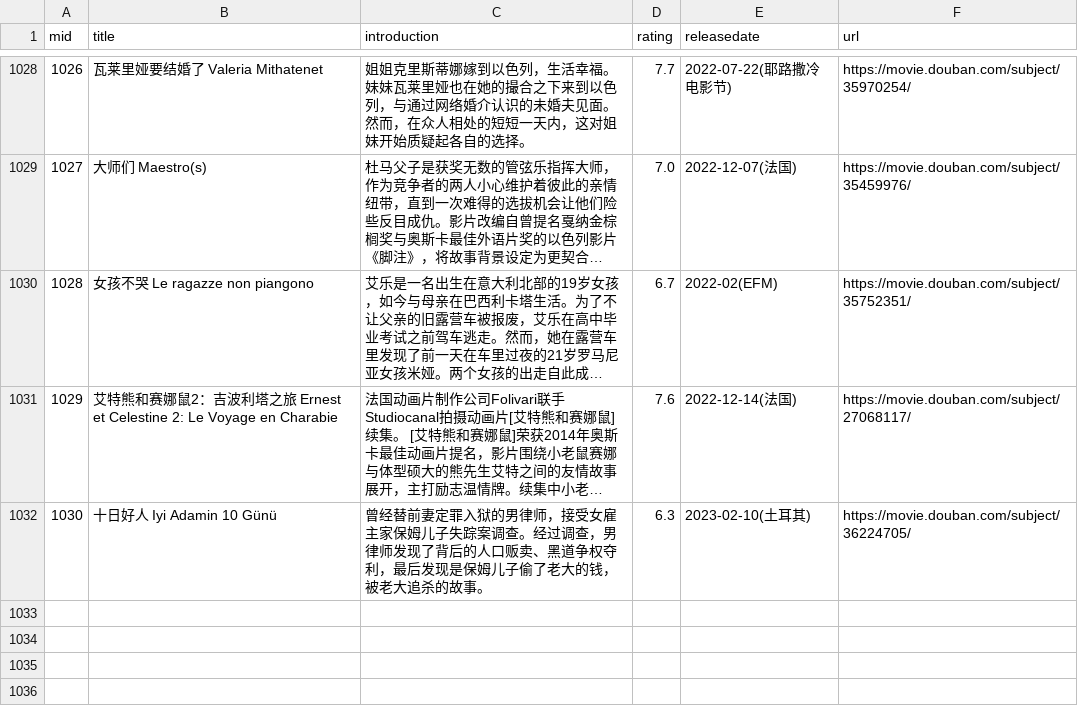
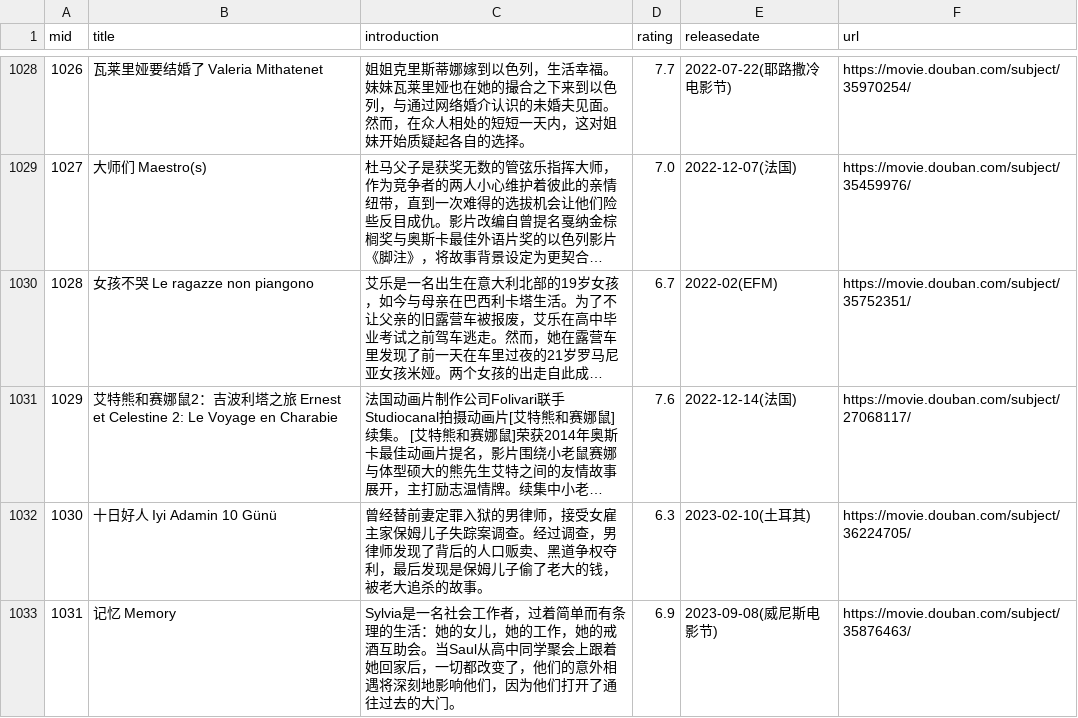
Before and after one commit to Regan-Law/MovieGraph, a CSV file: data/Neo4j_import/movie.csv, drawn as a sheet; only a part is shown, gaps mark what is left out; long unchanged cells end in …; the diff names each change by its address in the sheet, - before the commit and + after, or states it on an @@ line.

```diff
--- a/data/Neo4j_import/movie.csv
+++ b/data/Neo4j_import/movie.csv
+row 1033: 1031 | 记忆 Memory | Sylvia是一名社会工作者，过着简单而有条理的生活：她的女儿，她的工作，她的戒酒互助会。当Saul从高中同学聚会上跟着她回家后，一切都改变了，他们的意外相遇将深刻地影响他们，因为他们打开了通往过去的大门。 | 6.9 | 2023-09-08(威尼斯电影节) | https://movie.douban.com/subject/35876463/
```
Also changed, not shown: data/Neo4j_import/movie_to_genre.csv, data/Neo4j_import/person_to_movie.csv, 10 other files.
